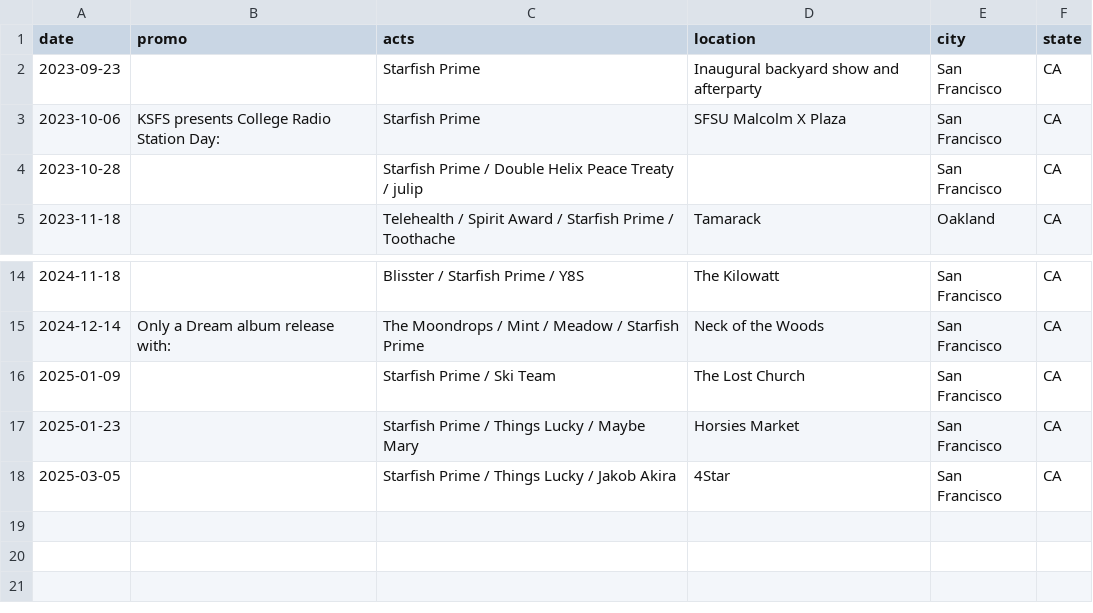
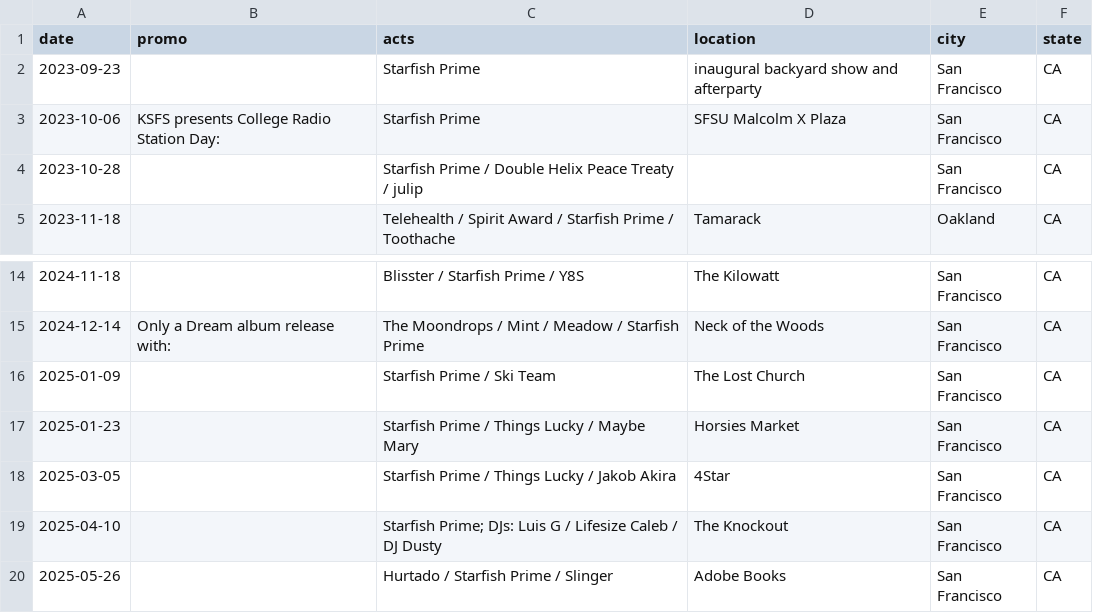
Before and after one commit to leependu/starfishprime.net, a CSV file: docs/shows.csv, drawn as a sheet; only a part is shown, gaps mark what is left out.

```diff
--- a/docs/shows.csv
+++ b/docs/shows.csv
@@ -1,3 +1,3 @@
 date,promo,acts,location,city,state
-2023-09-23,,Starfish Prime,Inaugural backyard show and afterparty,San Francisco,CA
+2023-09-23,,Starfish Prime,inaugural backyard show and afterparty,San Francisco,CA
 2023-10-06,KSFS presents College Radio Station Day:,Starfish Prime,SFSU Malcolm X Plaza,San Francisco,CA
@@ -18 +18,3 @@ date,promo,acts,location,city,state
 2025-03-05,,Starfish Prime / Things Lucky / Jakob Akira,4Star,San Francisco,CA
+2025-04-10,,Starfish Prime; DJs: Luis G / Lifesize Caleb / DJ Dusty,The Knockout,San Francisco,CA
+2025-05-26,,Hurtado / Starfish Prime / Slinger,Adobe Books,San Francisco,CA
```
Also changed, not shown: 1 other file.
